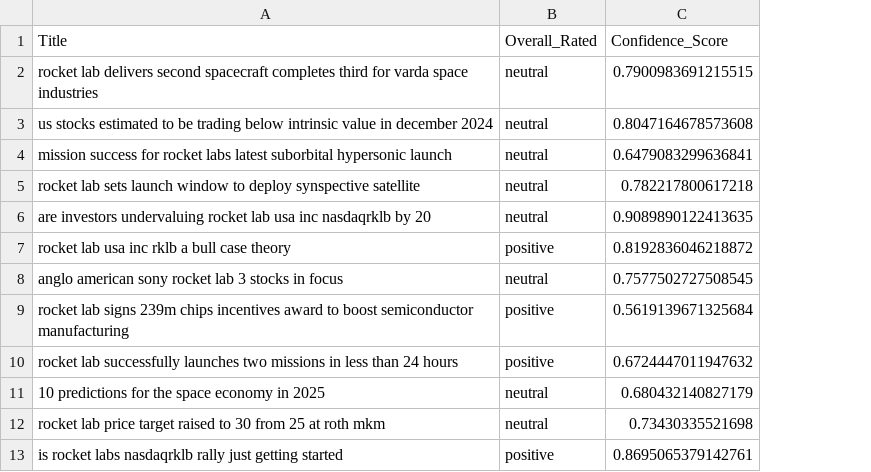
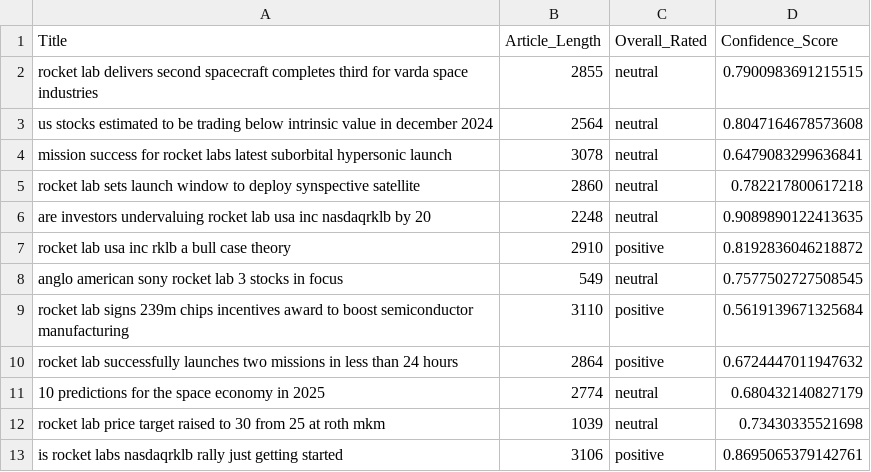
Before and after one commit to camreed60/RKLB-sentiment-analysis, a CSV file: data/sentiment_scores/yfinance_finbert_sentiment.csv, drawn as a sheet; only a part is shown; the diff names each change by its address in the sheet, - before the commit and + after, or states it on an @@ line.

```diff
--- a/data/sentiment_scores/yfinance_finbert_sentiment.csv
+++ b/data/sentiment_scores/yfinance_finbert_sentiment.csv
+column B (Article_Length), rows 2-13: 2855 | 2564 | 3078 | 2860 | 2248 | 2910 | 549 | 3110 | 2864 | 2774 | 1039 | 3106
```
Also changed, not shown: data/sentiment_scores/twitter_finbert_sentiment.csv, data/sentiment_scores/twitter_vader_sentiment.csv, 5 other files.
